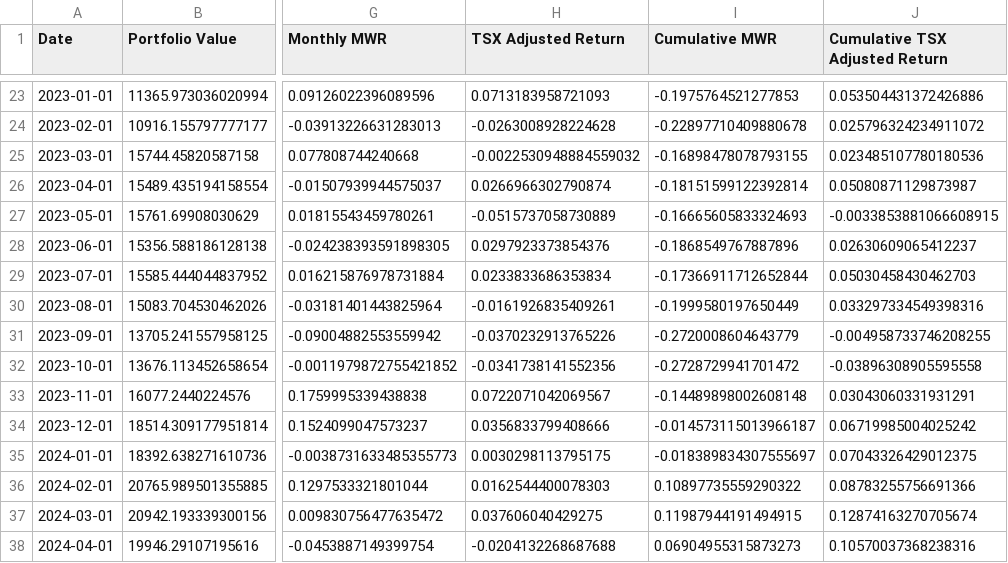
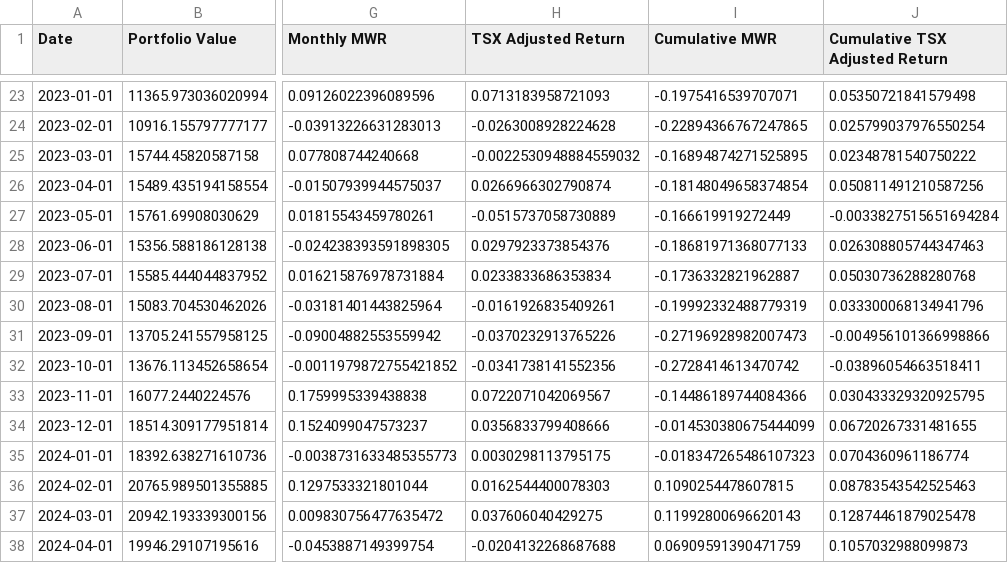
Before and after one commit to FLavalleeM/CELI_Tracker, a CSV file: returns_data_cad.csv, drawn as a sheet; only a part is shown, gaps mark what is left out; the diff covers the shown part only; the diff names each change by its address in the sheet, - before the commit and + after, or states it on an @@ line.

```diff
--- a/returns_data_cad.csv
+++ b/returns_data_cad.csv
-I23 (Cumulative MWR): -0.1975764521277853
+I23 (Cumulative MWR): -0.1975416539707071
-J23 (Cumulative TSX Adjusted Return): 0.053504431372426886
+J23 (Cumulative TSX Adjusted Return): 0.05350721841579498
-I24 (Cumulative MWR): -0.22897710409880678
+I24 (Cumulative MWR): -0.22894366767247865
-J24 (Cumulative TSX Adjusted Return): 0.025796324234911072
+J24 (Cumulative TSX Adjusted Return): 0.025799037976550254
-I25 (Cumulative MWR): -0.16898478078793155
+I25 (Cumulative MWR): -0.16894874271525895
-J25 (Cumulative TSX Adjusted Return): 0.023485107780180536
+J25 (Cumulative TSX Adjusted Return): 0.02348781540750222
-I26 (Cumulative MWR): -0.18151599122392814
+I26 (Cumulative MWR): -0.18148049658374854
-J26 (Cumulative TSX Adjusted Return): 0.05080871129873987
+J26 (Cumulative TSX Adjusted Return): 0.050811491210587256
-I27 (Cumulative MWR): -0.16665605833324693
+I27 (Cumulative MWR): -0.166619919272449
-J27 (Cumulative TSX Adjusted Return): -0.0033853881066608915
+J27 (Cumulative TSX Adjusted Return): -0.0033827515651694284
-I28 (Cumulative MWR): -0.1868549767887896
+I28 (Cumulative MWR): -0.18681971368077133
-J28 (Cumulative TSX Adjusted Return): 0.02630609065412237
+J28 (Cumulative TSX Adjusted Return): 0.026308805744347463
-I29 (Cumulative MWR): -0.17366911712652844
+I29 (Cumulative MWR): -0.1736332821962887
-J29 (Cumulative TSX Adjusted Return): 0.05030458430462703
+J29 (Cumulative TSX Adjusted Return): 0.05030736288280768
-I30 (Cumulative MWR): -0.1999580197650449
+I30 (Cumulative MWR): -0.19992332488779319
-J30 (Cumulative TSX Adjusted Return): 0.033297334549398316
+J30 (Cumulative TSX Adjusted Return): 0.033300068134941796
-I31 (Cumulative MWR): -0.2720008604643779
+I31 (Cumulative MWR): -0.27196928982007473
-J31 (Cumulative TSX Adjusted Return): -0.004958733746208255
+J31 (Cumulative TSX Adjusted Return): -0.004956101366998866
-I32 (Cumulative MWR): -0.2728729941701472
+I32 (Cumulative MWR): -0.2728414613470742
-J32 (Cumulative TSX Adjusted Return): -0.03896308905595558
+J32 (Cumulative TSX Adjusted Return): -0.03896054663518411
-I33 (Cumulative MWR): -0.14489898002608148
+I33 (Cumulative MWR): -0.14486189744084366
-J33 (Cumulative TSX Adjusted Return): 0.03043060331931291
+J33 (Cumulative TSX Adjusted Return): 0.030433329320925795
-I34 (Cumulative MWR): -0.014573115013966187
+I34 (Cumulative MWR): -0.014530380675444099
-J34 (Cumulative TSX Adjusted Return): 0.06719985004025242
+J34 (Cumulative TSX Adjusted Return): 0.06720267331481655
-I35 (Cumulative MWR): -0.018389834307555697
+I35 (Cumulative MWR): -0.018347265486107323
-J35 (Cumulative TSX Adjusted Return): 0.07043326429012375
+J35 (Cumulative TSX Adjusted Return): 0.0704360961186774
-I36 (Cumulative MWR): 0.10897735559290322
+I36 (Cumulative MWR): 0.1090254478607815
-J36 (Cumulative TSX Adjusted Return): 0.08783255756691366
+J36 (Cumulative TSX Adjusted Return): 0.08783543542525463
-I37 (Cumulative MWR): 0.11987944191494915
+I37 (Cumulative MWR): 0.11992800696620143
-J37 (Cumulative TSX Adjusted Return): 0.12874163270705674
+J37 (Cumulative TSX Adjusted Return): 0.12874461879025478
-I38 (Cumulative MWR): 0.06904955315873273
+I38 (Cumulative MWR): 0.06909591390471759
-J38 (Cumulative TSX Adjusted Return): 0.10570037368238316
+J38 (Cumulative TSX Adjusted Return): 0.1057032988099873
```
Also changed, not shown: 1 added row and 80 edited cells elsewhere in this file, cleaned_combined_holdings_with_industry.csv, returns_data_usd.csv.
